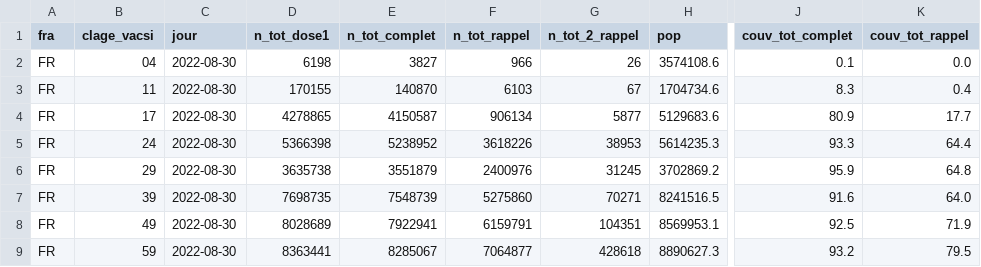
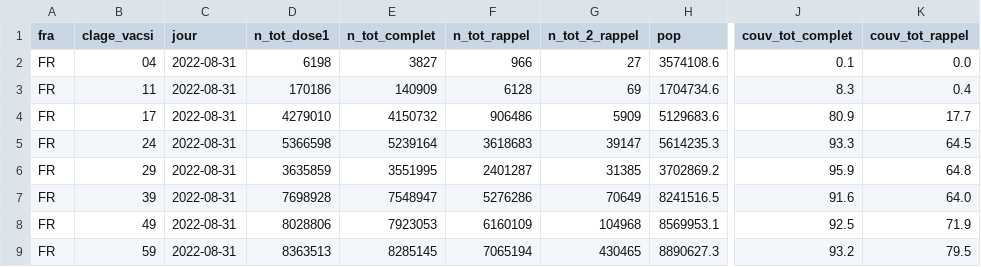
Before and after one commit to rozierguillaume/vaccintracker, a CSV file: data/input/vacsi-tot-a-fra.csv, drawn as a sheet; only a part is shown, gaps mark what is left out; the diff covers the shown part only; the diff names each change by its address in the sheet, - before the commit and + after, or states it on an @@ line.

```diff
--- a/data/input/vacsi-tot-a-fra.csv
+++ b/data/input/vacsi-tot-a-fra.csv
-C2:C9 (jour): 2022-08-30
+C2:C9 (jour): 2022-08-31
-G2 (n_tot_2_rappel): 26
+G2 (n_tot_2_rappel): 27
-D3 (n_tot_dose1): 170155
+D3 (n_tot_dose1): 170186
-E3 (n_tot_complet): 140870
+E3 (n_tot_complet): 140909
-F3 (n_tot_rappel): 6103
+F3 (n_tot_rappel): 6128
-G3 (n_tot_2_rappel): 67
+G3 (n_tot_2_rappel): 69
-D4 (n_tot_dose1): 4278865
+D4 (n_tot_dose1): 4279010
-E4 (n_tot_complet): 4150587
+E4 (n_tot_complet): 4150732
-F4 (n_tot_rappel): 906134
+F4 (n_tot_rappel): 906486
-G4 (n_tot_2_rappel): 5877
+G4 (n_tot_2_rappel): 5909
-D5 (n_tot_dose1): 5366398
+D5 (n_tot_dose1): 5366598
-E5 (n_tot_complet): 5238952
+E5 (n_tot_complet): 5239164
-F5 (n_tot_rappel): 3618226
+F5 (n_tot_rappel): 3618683
-G5 (n_tot_2_rappel): 38953
+G5 (n_tot_2_rappel): 39147
-K5 (couv_tot_rappel): 64.4
+K5 (couv_tot_rappel): 64.5
-D6 (n_tot_dose1): 3635738
+D6 (n_tot_dose1): 3635859
-E6 (n_tot_complet): 3551879
+E6 (n_tot_complet): 3551995
-F6 (n_tot_rappel): 2400976
+F6 (n_tot_rappel): 2401287
-G6 (n_tot_2_rappel): 31245
+G6 (n_tot_2_rappel): 31385
-D7 (n_tot_dose1): 7698735
+D7 (n_tot_dose1): 7698928
-E7 (n_tot_complet): 7548739
+E7 (n_tot_complet): 7548947
-F7 (n_tot_rappel): 5275860
+F7 (n_tot_rappel): 5276286
-G7 (n_tot_2_rappel): 70271
+G7 (n_tot_2_rappel): 70649
-D8 (n_tot_dose1): 8028689
+D8 (n_tot_dose1): 8028806
-E8 (n_tot_complet): 7922941
+E8 (n_tot_complet): 7923053
-F8 (n_tot_rappel): 6159791
+F8 (n_tot_rappel): 6160109
-G8 (n_tot_2_rappel): 104351
+G8 (n_tot_2_rappel): 104968
-D9 (n_tot_dose1): 8363441
+D9 (n_tot_dose1): 8363513
-E9 (n_tot_complet): 8285067
+E9 (n_tot_complet): 8285145
-F9 (n_tot_rappel): 7064877
+F9 (n_tot_rappel): 7065194
-G9 (n_tot_2_rappel): 428618
+G9 (n_tot_2_rappel): 430465
```
Also changed, not shown: 37 edited cells elsewhere in this file, data/input/vacsi-a-fra.csv, data/input/vacsi-fra.csv, 9 other files.
